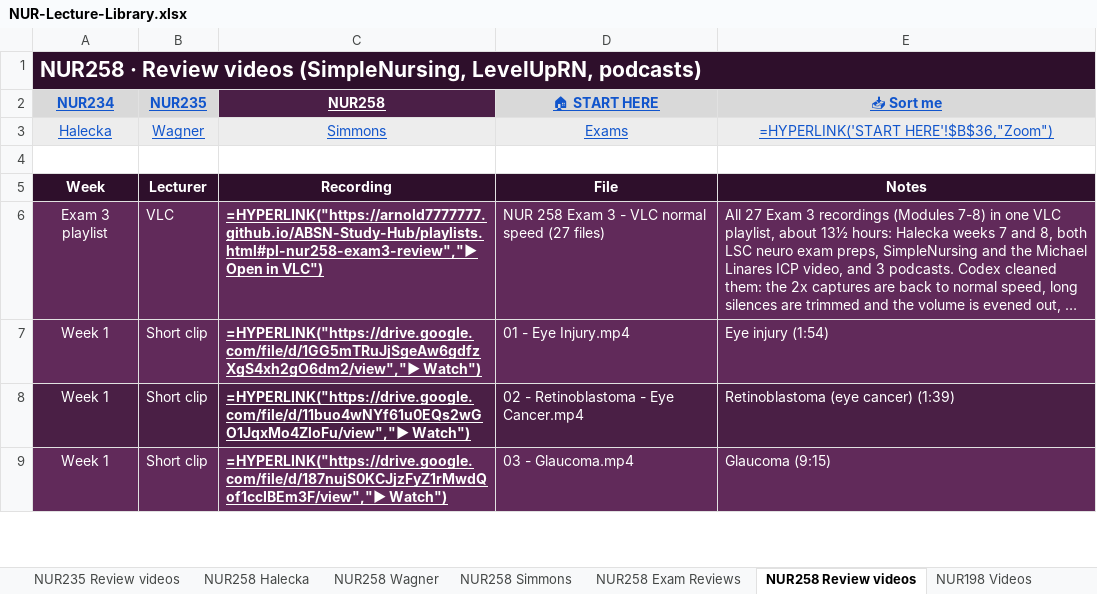
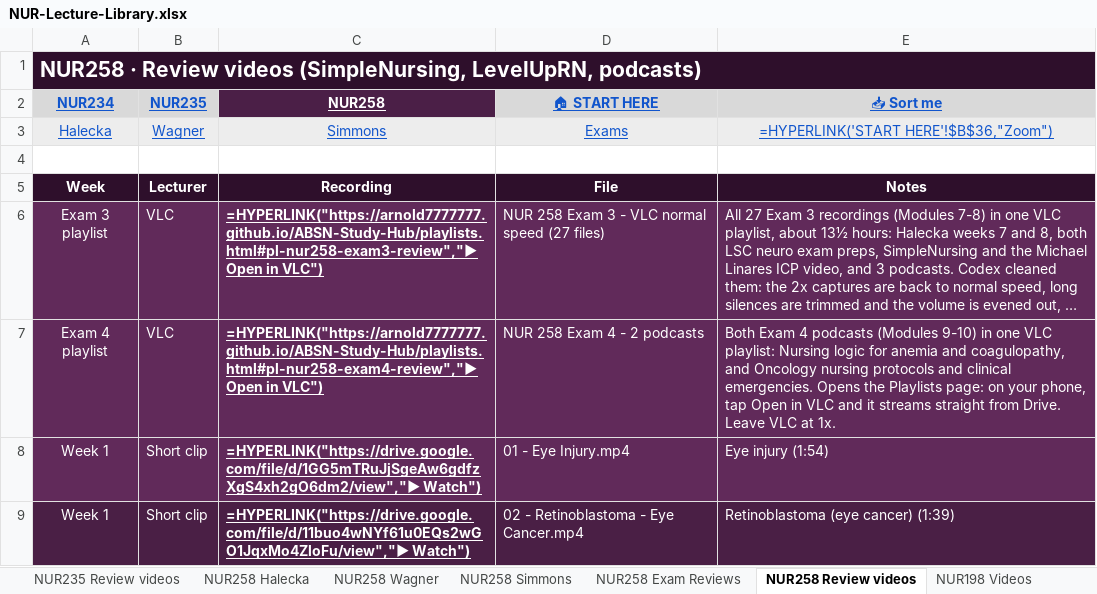
Before and after one commit to Arnold7777777/ABSN-Study-Hub, an Excel workbook: files/NUR-Lecture-Library.xlsx, sheet NUR258 Review videos, drawn as a sheet; only a part is shown; the shorter side is filled out with more unchanged rows; long unchanged cells end in …; values as stored, in another font and other column widths than the file's, no borders; formulas without a stored value are shown as written; the diff names each change by its address in the sheet, - before the commit and + after, or states it on an @@ line.

```diff
--- a/files/NUR-Lecture-Library.xlsx (sheet NUR258 Review videos)
+++ b/files/NUR-Lecture-Library.xlsx (sheet NUR258 Review videos)
+row 7: Exam 4 playlist | VLC | =HYPERLINK("https://arnold7777777.github.io/ABSN-Study-Hub/playlists.html#pl-nur258-exam4-review","▶ Open in VLC") | NUR 258 Exam 4 - 2 podcasts | Both Exam 4 podcasts (Modules 9-10) in one VLC playlist: Nursing logic for anemia and coagulopathy, and Oncology nursing protocols and clinical emergencies. Opens the Playlists page: on your phone, tap Open in VLC and it streams straight from Drive. Leave VLC at 1x.
```
Also changed, not shown: 2 other files.
